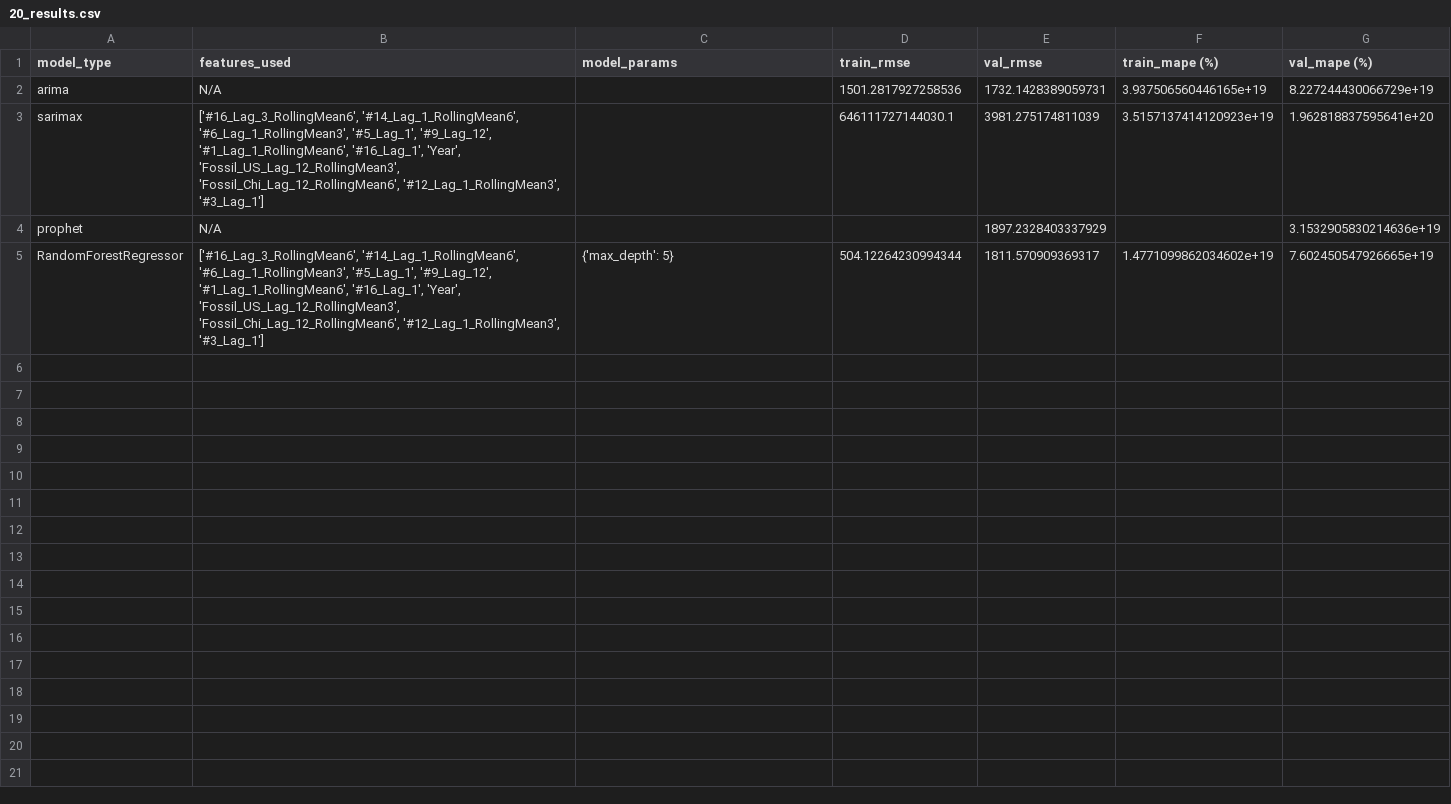
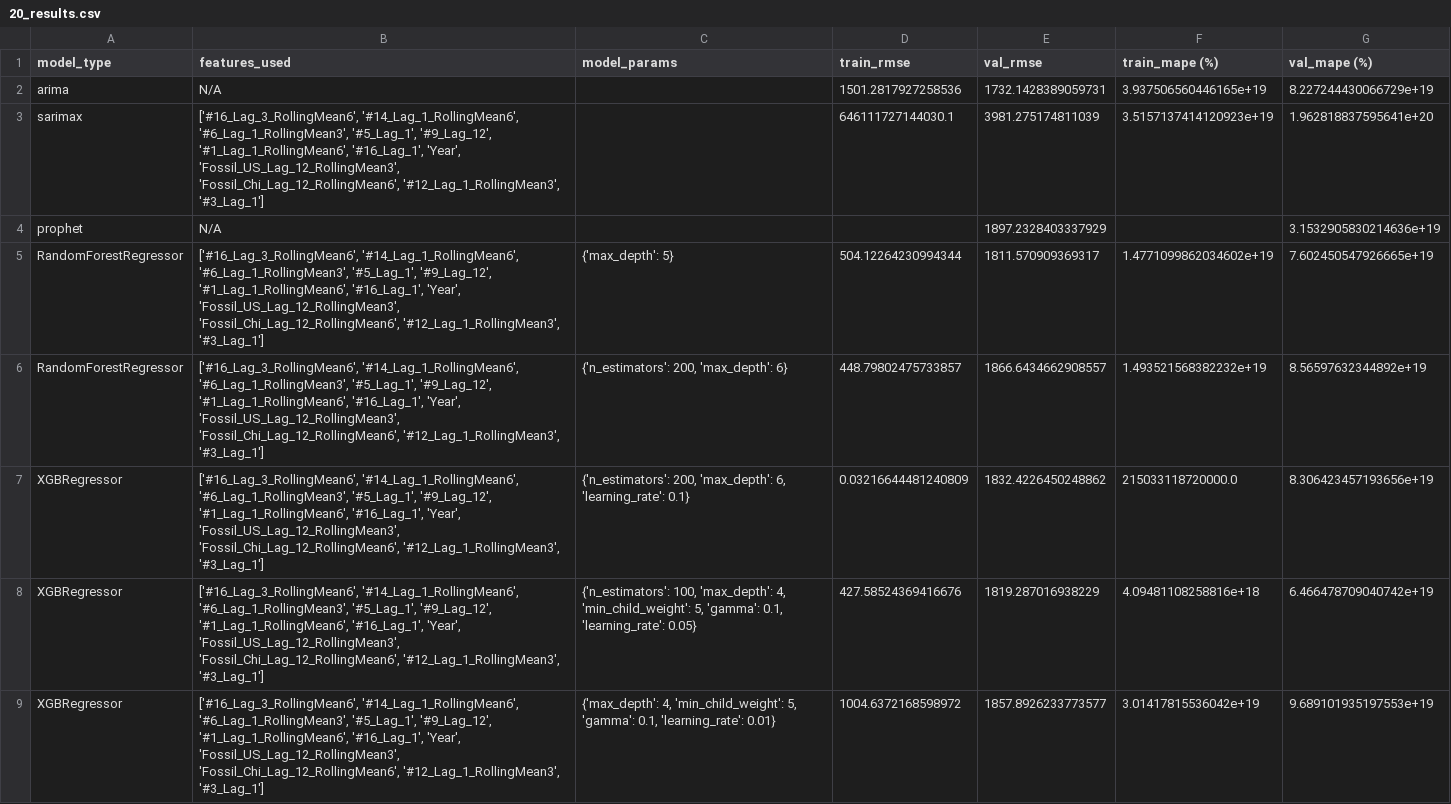
Before and after one commit to MGN19/Siemens-forecast, a CSV file: results/20_results.csv, drawn as a sheet; only a part is shown; the diff covers the shown part only; the diff names each change by its address in the sheet, - before the commit and + after, or states it on an @@ line.

```diff
--- a/results/20_results.csv
+++ b/results/20_results.csv
+row 6: RandomForestRegressor | ['#16_Lag_3_RollingMean6', '#14_Lag_1_RollingMean6', '#6_Lag_1_RollingMean3', '#5_Lag_1', '#9_Lag_12', '#1_Lag_1_RollingMean6', '#16_Lag_1', 'Year', 'Fossil_US_Lag_12_RollingMean3', 'Fossil_Chi_Lag_12_RollingMean6', '#12_Lag_1_RollingMean3', '#3_Lag_1'] | {'n_estimators': 200, 'max_depth': 6} | 448.79802475733857 | 1866.6434662908557 | 1.493521568382232e+19 | 8.56597632344892e+19
+row 7: XGBRegressor | ['#16_Lag_3_RollingMean6', '#14_Lag_1_RollingMean6', '#6_Lag_1_RollingMean3', '#5_Lag_1', '#9_Lag_12', '#1_Lag_1_RollingMean6', '#16_Lag_1', 'Year', 'Fossil_US_Lag_12_RollingMean3', 'Fossil_Chi_Lag_12_RollingMean6', '#12_Lag_1_RollingMean3', '#3_Lag_1'] | {'n_estimators': 200, 'max_depth': 6, 'learning_rate': 0.1} | 0.03216644481240809 | 1832.4226450248862 | 215033118720000.0 | 8.306423457193656e+19
+row 8: XGBRegressor | ['#16_Lag_3_RollingMean6', '#14_Lag_1_RollingMean6', '#6_Lag_1_RollingMean3', '#5_Lag_1', '#9_Lag_12', '#1_Lag_1_RollingMean6', '#16_Lag_1', 'Year', 'Fossil_US_Lag_12_RollingMean3', 'Fossil_Chi_Lag_12_RollingMean6', '#12_Lag_1_RollingMean3', '#3_Lag_1'] | {'n_estimators': 100, 'max_depth': 4, 'min_child_weight': 5, 'gamma': 0.1, 'learning_rate': 0.05} | 427.58524369416676 | 1819.287016938229 | 4.09481108258816e+18 | 6.466478709040742e+19
+row 9: XGBRegressor | ['#16_Lag_3_RollingMean6', '#14_Lag_1_RollingMean6', '#6_Lag_1_RollingMean3', '#5_Lag_1', '#9_Lag_12', '#1_Lag_1_RollingMean6', '#16_Lag_1', 'Year', 'Fossil_US_Lag_12_RollingMean3', 'Fossil_Chi_Lag_12_RollingMean6', '#12_Lag_1_RollingMean3', '#3_Lag_1'] | {'max_depth': 4, 'min_child_weight': 5, 'gamma': 0.1, 'learning_rate': 0.01} | 1004.6372168598972 | 1857.8926233773577 | 3.01417815536042e+19 | 9.689101935197553e+19
```
Also changed, not shown: 10 added rows elsewhere in this file, results/36_results.csv, results/3_results.csv, 12 other files.
